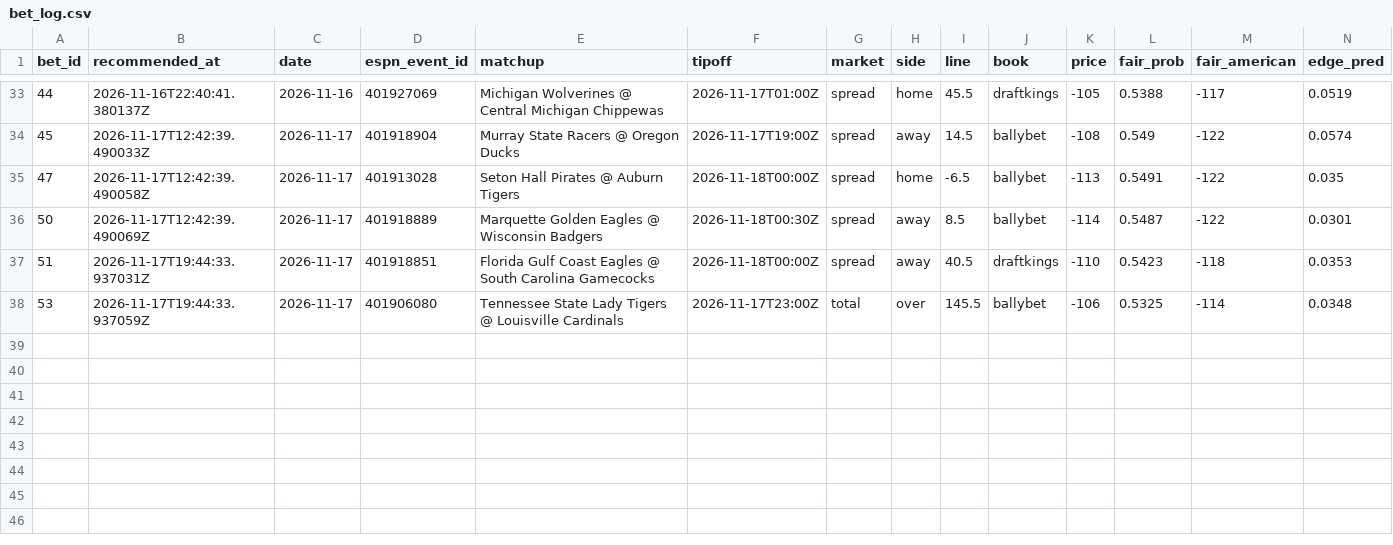
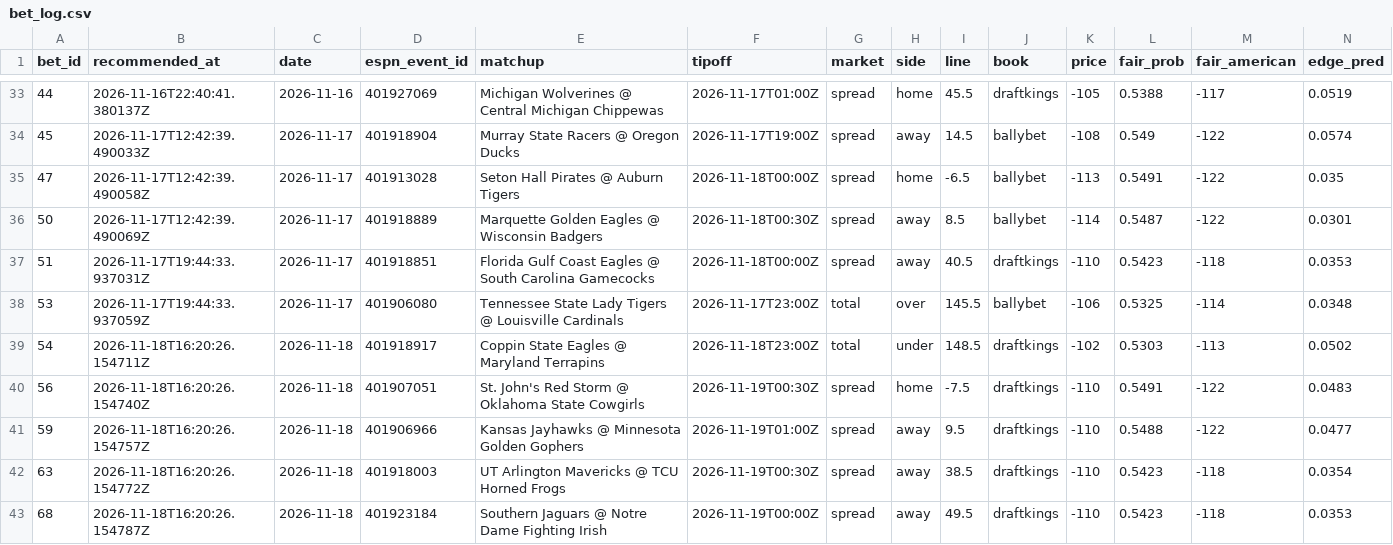
Before and after one commit to Scottguts/ncaaw-sharp, a CSV file: ncaaw_data/bet_log.csv, drawn as a sheet; only a part is shown, gaps mark what is left out; rows hold the shown columns only; the diff names each change by its address in the sheet, - before the commit and + after, or states it on an @@ line.

```diff
--- a/ncaaw_data/bet_log.csv
+++ b/ncaaw_data/bet_log.csv
+row 39: 54 | 2026-11-18T16:20:26.154711Z | 2026-11-18 | 401918917 | Coppin State Eagles @ Maryland Terrapins | 2026-11-18T23:00Z | total | under | 148.5 | draftkings | -102 | 0.5303 | -113 | 0.0502
+row 40: 56 | 2026-11-18T16:20:26.154740Z | 2026-11-18 | 401907051 | St. John's Red Storm @ Oklahoma State Cowgirls | 2026-11-19T00:30Z | spread | home | -7.5 | draftkings | -110 | 0.5491 | -122 | 0.0483
+row 41: 59 | 2026-11-18T16:20:26.154757Z | 2026-11-18 | 401906966 | Kansas Jayhawks @ Minnesota Golden Gophers | 2026-11-19T01:00Z | spread | away | 9.5 | draftkings | -110 | 0.5488 | -122 | 0.0477
+row 42: 63 | 2026-11-18T16:20:26.154772Z | 2026-11-18 | 401918003 | UT Arlington Mavericks @ TCU Horned Frogs | 2026-11-19T00:30Z | spread | away | 38.5 | draftkings | -110 | 0.5423 | -118 | 0.0354
+row 43: 68 | 2026-11-18T16:20:26.154787Z | 2026-11-18 | 401923184 | Southern Jaguars @ Notre Dame Fighting Irish | 2026-11-19T00:00Z | spread | away | 49.5 | draftkings | -110 | 0.5423 | -118 | 0.0353
```
Also changed, not shown: ncaaw_data/shadow_log.csv, 24 other files.
